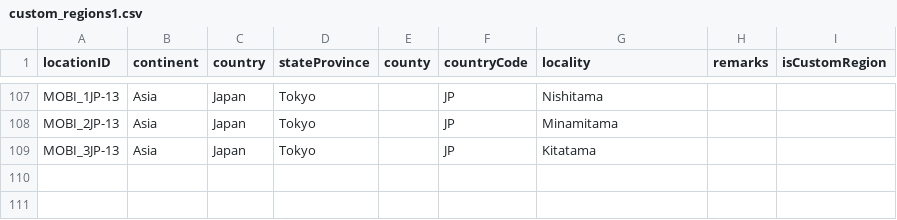
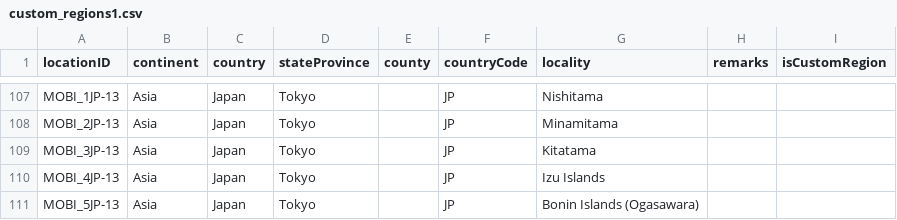
Before and after one commit to RegRed-project/geographic_entities, a CSV file: custom_regions1.csv, drawn as a sheet; only a part is shown, gaps mark what is left out.

Commit message:
New Islands for Japan

```diff
--- a/custom_regions1.csv
+++ b/custom_regions1.csv
@@ -109 +109,3 @@ MOBI_2JP-13,Asia,Japan,Tokyo,,JP,Minamitama,,
 MOBI_3JP-13,Asia,Japan,Tokyo,,JP,Kitatama,,
+MOBI_4JP-13,Asia,Japan,Tokyo,,JP,Izu Islands,,
+MOBI_5JP-13,Asia,Japan,Tokyo,,JP,Bonin Islands (Ogasawara),,
```
